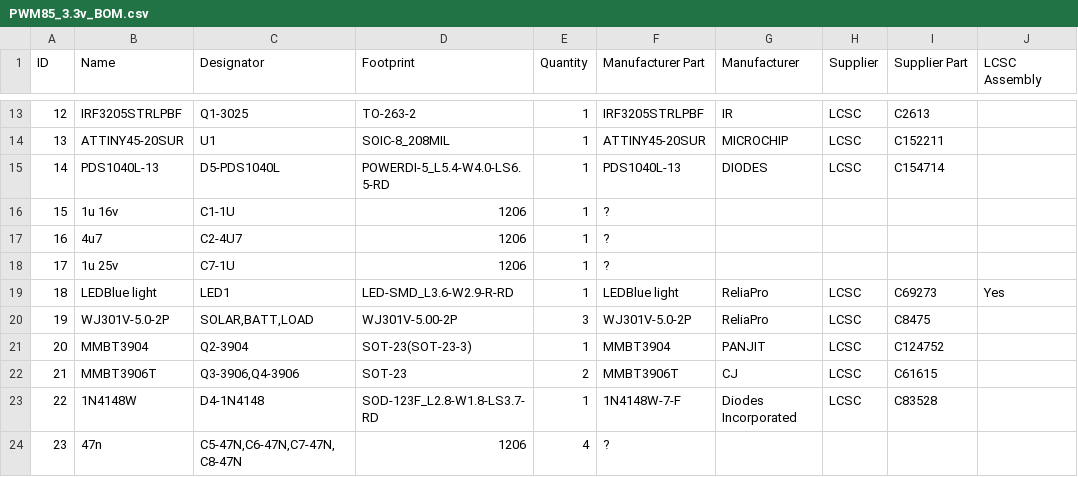
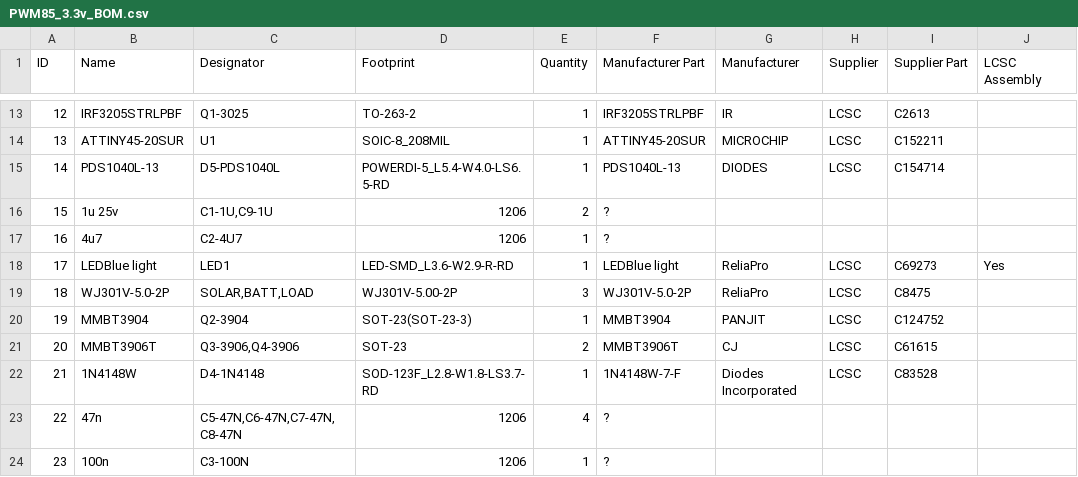
Before and after one commit to AdamWelchUK/PWM85, a CSV file: 3.3v/PWM85_3.3v_BOM.csv, drawn as a sheet; only a part is shown, gaps mark what is left out; the shorter side is filled out with more unchanged rows; removed rows and columns are numbered as before the commit, all else as after; the diff names each change by its address in the sheet, - before the commit and + after, or states it on an @@ line.

Commit message:
Add files via upload

```diff
--- a/3.3v/PWM85_3.3v_BOM.csv
+++ b/3.3v/PWM85_3.3v_BOM.csv
-B16 (Name): 1u 16v
+B16 (Name): 1u 25v
-C16 (Designator): C1-1U
+C16 (Designator): C1-1U,C9-1U
-E16 (Quantity): 1
+E16 (Quantity): 2
-row 18: 17 | 1u 25v | C7-1U | 1206 | 1 | ?
@@ column A (ID) renumbered from row 18 down @@
```
